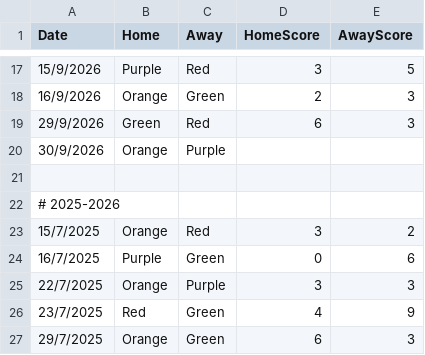
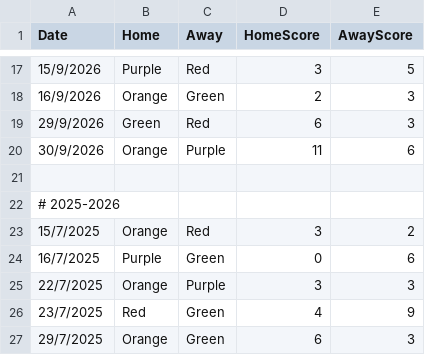
Before and after one commit to goddard-soccer/goddard-soccer.github.io, a CSV file: _data/schedule.csv, drawn as a sheet; only a part is shown, gaps mark what is left out; the diff names each change by its address in the sheet, - before the commit and + after, or states it on an @@ line.

Commit message:
scores

```diff
--- a/_data/schedule.csv
+++ b/_data/schedule.csv
-D20 (HomeScore): (empty)
+D20 (HomeScore): 11
-E20 (AwayScore): (empty)
+E20 (AwayScore): 6
```
